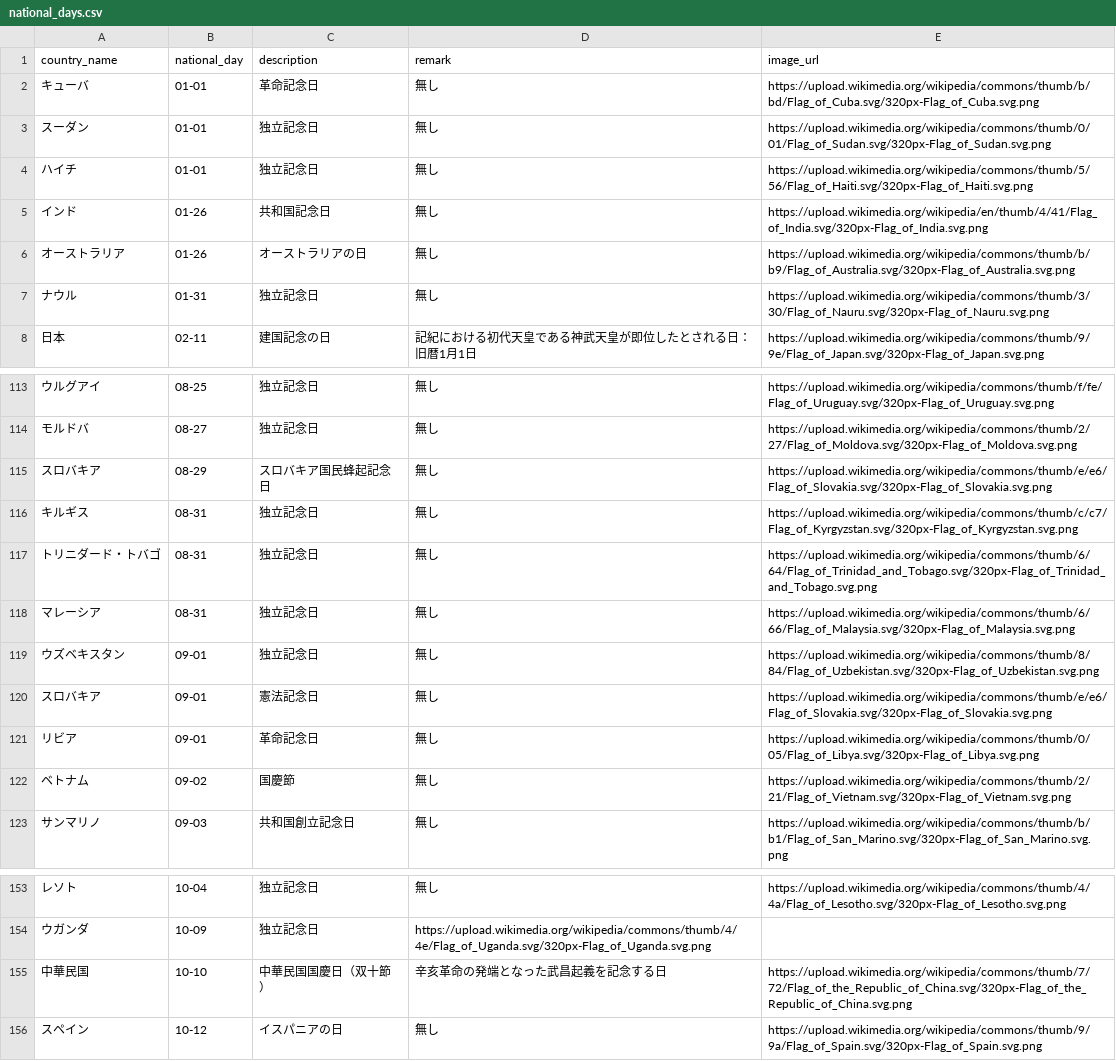
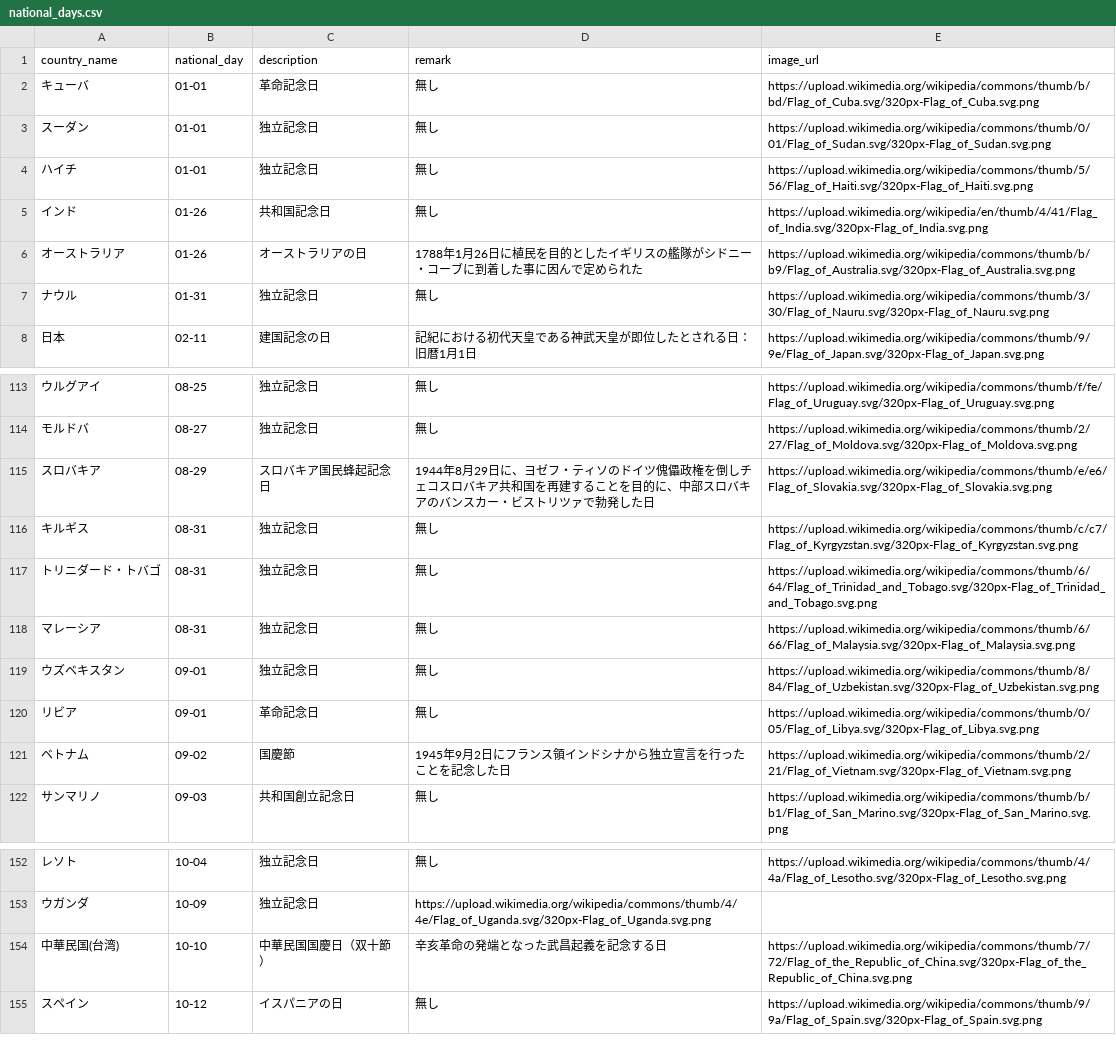
Before and after one commit to Itok1000/birthnation, a CSV file: db/national_days.csv, drawn as a sheet; only a part is shown, gaps mark what is left out.

Commit message:
csvインポートの修正

```diff
--- a/db/national_days.csv
+++ b/db/national_days.csv
@@ -5,3 +5,3 @@ country_name,national_day,description,remark,image_url
 インド,01-26,共和国記念日,無し,https://upload.wikimedia.org/wikipedia/en/thumb/4/41/Flag_of_India.svg/320px-Flag_of_India.svg.png
-オーストラリア,01-26,オーストラリアの日,無し,https://upload.wikimedia.org/wikipedia/commons/thumb/b/b9/Flag_of_Australia.svg/320px-Flag_of_Australia.svg.png
+オーストラリア,01-26,オーストラリアの日,1788年1月26日に植民を目的としたイギリスの艦隊がシドニー・コーブに到着した事に因んで定められた,https://upload.wikimedia.org/wikipedia/commons/thumb/b/b9/Flag_of_Australia.svg/320px-Flag_of_Australia.svg.png
 ナウル,01-31,独立記念日,無し,https://upload.wikimedia.org/wikipedia/commons/thumb/3/30/Flag_of_Nauru.svg/320px-Flag_of_Nauru.svg.png
@@ -114,3 +114,3 @@ country_name,national_day,description,remark,image_url
 モルドバ,08-27,独立記念日,無し,https://upload.wikimedia.org/wikipedia/commons/thumb/2/27/Flag_of_Moldova.svg/320px-Flag_of_Moldova.svg.png
-スロバキア,08-29,スロバキア国民蜂起記念日,無し,https://upload.wikimedia.org/wikipedia/commons/thumb/e/e6/Flag_of_Slovakia.svg/320px-Flag_of_Slovakia.svg.png
+スロバキア,08-29,スロバキア国民蜂起記念日,1944年8月29日に、ヨゼフ・ティソのドイツ傀儡政権を倒しチェコスロバキア共和国を再建することを目的に、中部スロバキアのバンスカー・ビストリツァで勃発した日,https://upload.wikimedia.org/wikipedia/commons/thumb/e/e6/Flag_of_Slovakia.svg/320px-Flag_of_Slovakia.svg.png
 キルギス,08-31,独立記念日,無し,https://upload.wikimedia.org/wikipedia/commons/thumb/c/c7/Flag_of_Kyrgyzstan.svg/320px-Flag_of_Kyrgyzstan.svg.png
@@ -119,5 +119,4 @@ country_name,national_day,description,remark,image_url
 ウズベキスタン,09-01,独立記念日,無し,https://upload.wikimedia.org/wikipedia/commons/thumb/8/84/Flag_of_Uzbekistan.svg/320px-Flag_of_Uzbekistan.svg.png
-スロバキア,09-01,憲法記念日,無し,https://upload.wikimedia.org/wikipedia/commons/thumb/e/e6/Flag_of_Slovakia.svg/320px-Flag_of_Slovakia.svg.png
 リビア,09-01,革命記念日,無し,https://upload.wikimedia.org/wikipedia/commons/thumb/0/05/Flag_of_Libya.svg/320px-Flag_of_Libya.svg.png
-ベトナム,09-02,国慶節,無し,https://upload.wikimedia.org/wikipedia/commons/thumb/2/21/Flag_of_Vietnam.svg/320px-Flag_of_Vietnam.svg.png
+ベトナム,09-02,国慶節,1945年9月2日にフランス領インドシナから独立宣言を行ったことを記念した日,https://upload.wikimedia.org/wikipedia/commons/thumb/2/21/Flag_of_Vietnam.svg/320px-Flag_of_Vietnam.svg.png
 サンマリノ,09-03,共和国創立記念日,無し,https://upload.wikimedia.org/wikipedia/commons/thumb/b/b1/Flag_of_San_Marino.svg/320px-Flag_of_San_Marino.svg.png
@@ -154,3 +153,3 @@ country_name,national_day,description,remark,image_url
 ウガンダ,10-09,独立記念日,https://upload.wikimedia.org/wikipedia/commons/thumb/4/4e/Flag_of_Uganda.svg/320px-Flag_of_Uganda.svg.png
-中華民国,10-10,中華民国国慶日（双十節）,辛亥革命の発端となった武昌起義を記念する日,https://upload.wikimedia.org/wikipedia/commons/thumb/7/72/Flag_of_the_Republic_of_China.svg/320px-Flag_of_the_Republic_of_China.svg.png
+中華民国(台湾),10-10,中華民国国慶日（双十節）,辛亥革命の発端となった武昌起義を記念する日,https://upload.wikimedia.org/wikipedia/commons/thumb/7/72/Flag_of_the_Republic_of_China.svg/320px-Flag_of_the_Republic_of_China.svg.png
 スペイン,10-12,イスパニアの日,無し,https://upload.wikimedia.org/wikipedia/commons/thumb/9/9a/Flag_of_Spain.svg/320px-Flag_of_Spain.svg.png
```
